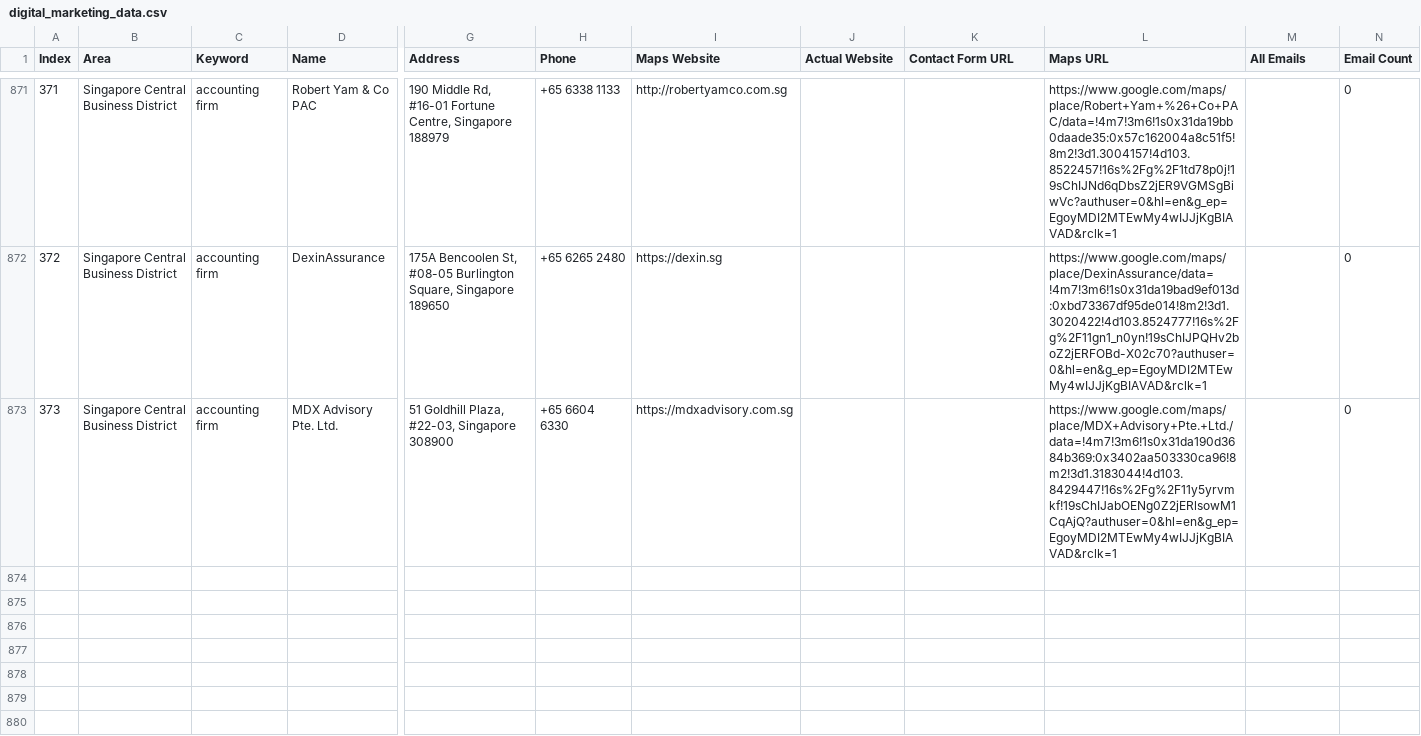
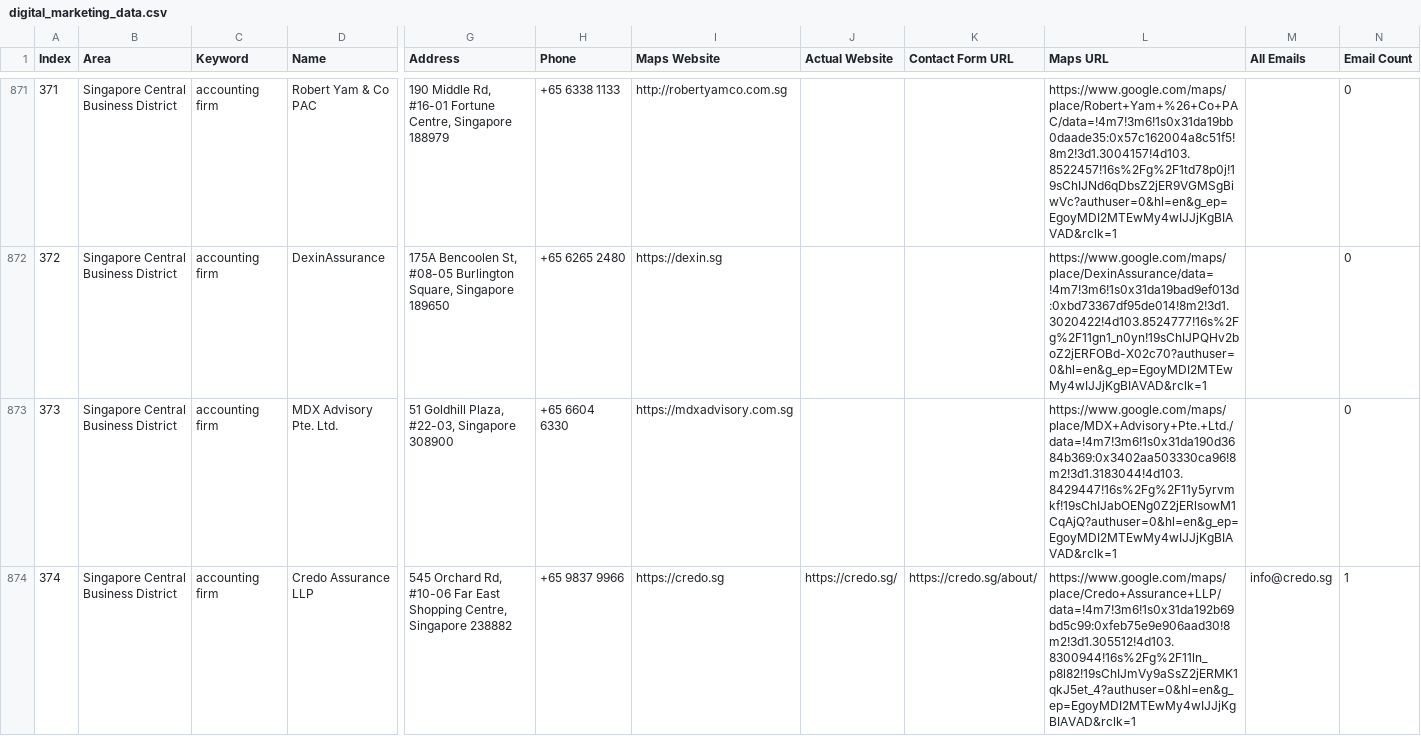
Before and after one commit to AhtehshamSanandwala/outreach-automation, a CSV file: digital_marketing_data.csv, drawn as a sheet; only a part is shown, gaps mark what is left out; rows hold the shown columns only; the diff names each change by its address in the sheet, - before the commit and + after, or states it on an @@ line.

```diff
--- a/digital_marketing_data.csv
+++ b/digital_marketing_data.csv
+row 874: 374 | Singapore Central Business District | accounting firm | Credo Assurance LLP | 545 Orchard Rd, #10-06 Far East Shopping Centre, Singapore 238882 | +65 9837 9966 | https://credo.sg | https://credo.sg/ | https://credo.sg/about/ | https://www.google.com/maps/place/Credo+Assurance+LLP/data=!4m7!3m6!1s0x31da192b69bd5c99:0xfeb75e9e906aad30!8m2!3d1.305512!4d103.8300944!16s%2Fg%2F11ln_p8l82!19sChIJmVy9aSsZ2jERMK1qkJ5et_4?authuser=0&hl=en&g_ep=EgoyMDI2MTEwMy4wIJJjKgBIAVAD&rclk=1 | info@credo.sg | 1
```
Also changed, not shown: 1 other file.
